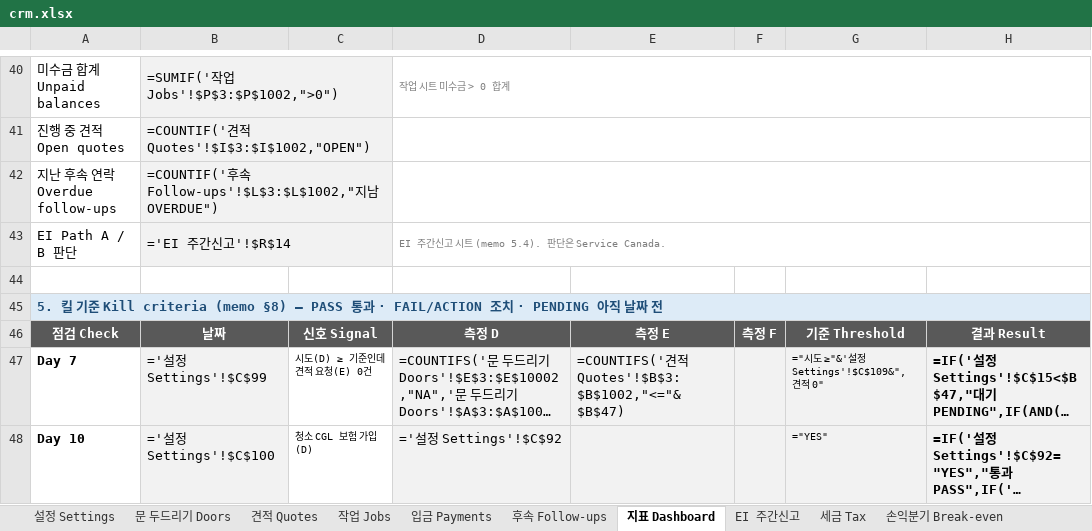
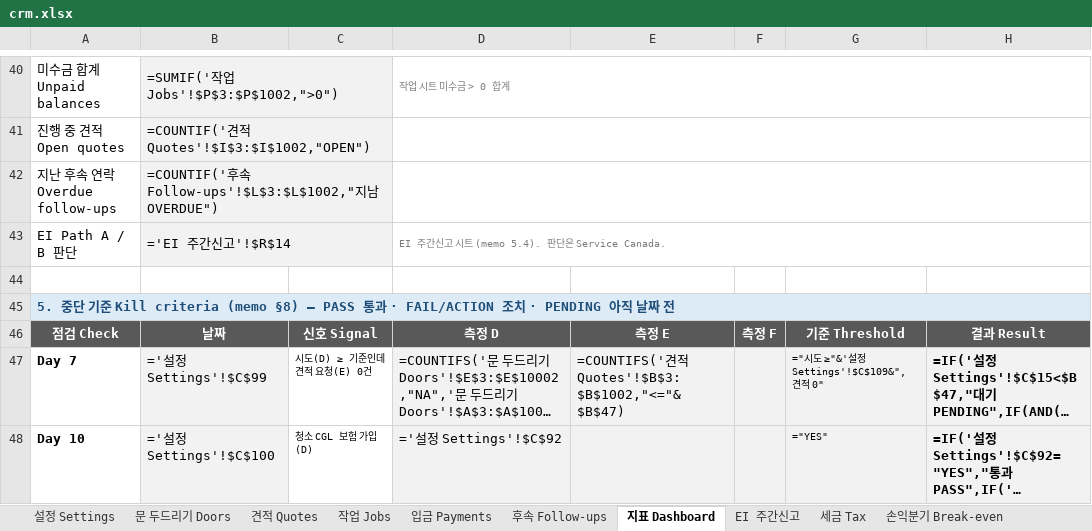
Before and after one commit to allforyou-bit/canadian-tool-deals, an Excel workbook: business/crm/crm.xlsx, sheet 지표 Dashboard, drawn as a sheet; only a part is shown, gaps mark what is left out; long unchanged cells end in …; values as stored, in another font and other column widths than the file's, no borders; formulas without a stored value are shown as written; conditional formats not drawn; the diff covers the shown part only; the diff names each change by its address in the sheet, - before the commit and + after, or states it on an @@ line.

```diff
--- a/business/crm/crm.xlsx (sheet 지표 Dashboard)
+++ b/business/crm/crm.xlsx (sheet 지표 Dashboard)
-A45: 5. 킬 기…
+A45: 5. 중단 기…
```
Also changed, not shown: 7 edited cells elsewhere in this sheet, sheet 설정 Settings, sheet 손익분기 Break-even, sheet 인보이스 Invoice, sheet EI 주간신고, sheet 세금 Tax, 34 other files.
